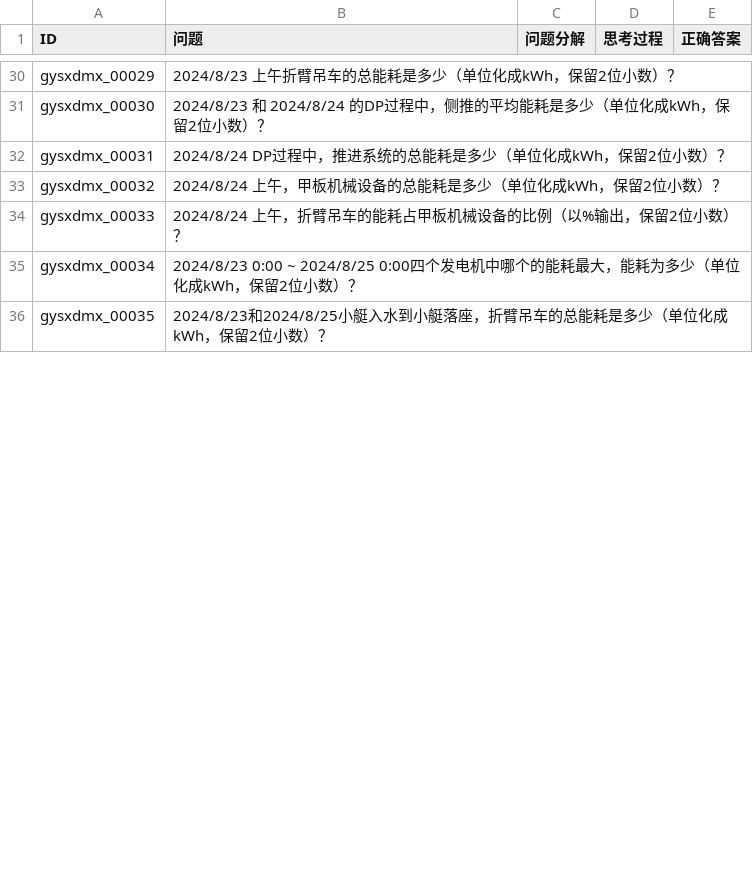
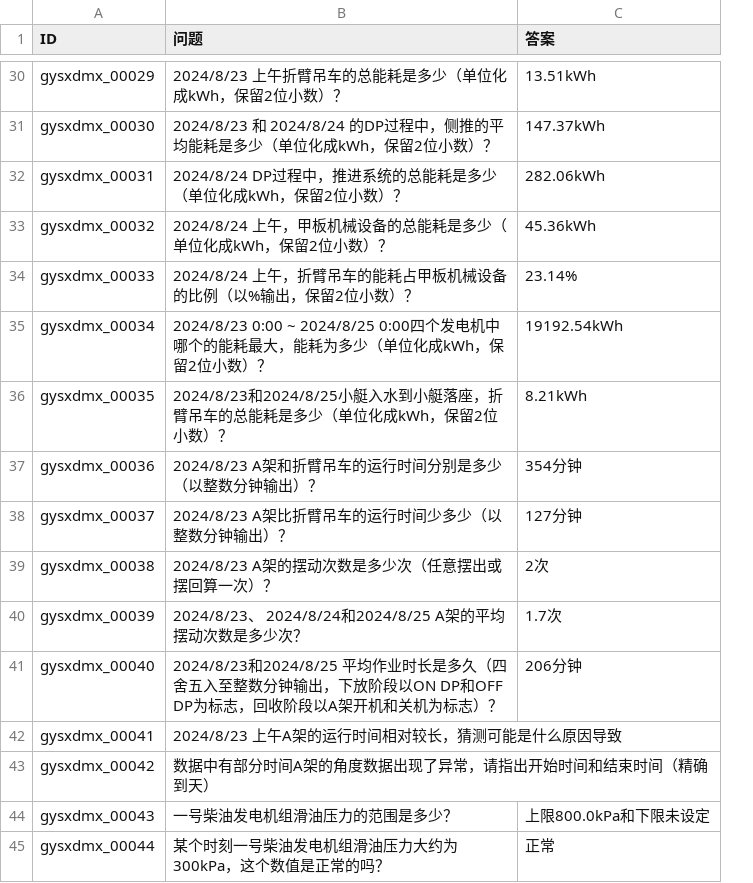
Before and after one commit to notoufa/QingJing, a CSV file: code/submits/A榜问题.csv, drawn as a sheet; only a part is shown, gaps mark what is left out; removed rows and columns are numbered as before the commit, all else as after; the diff covers the shown part only; the diff names each change by its address in the sheet, - before the commit and + after, or states it on an @@ line.

```diff
--- a/code/submits/A榜问题.csv
+++ b/code/submits/A榜问题.csv
-column C (问题分解), empty
-column D (思考过程), empty
-column E (正确答案), empty
+column C (答案), rows 30-36: 13.51kWh | 147.37kWh | 282.06kWh | 45.36kWh | 23.14% | 19192.54kWh | 8.21kWh
+row 37: gysxdmx_00036 | 2024/8/23 A架和折臂吊车的运行时间分别是多少（以整数分钟输出）？ | 354分钟
+row 38: gysxdmx_00037 | 2024/8/23 A架比折臂吊车的运行时间少多少（以整数分钟输出）？ | 127分钟
+row 39: gysxdmx_00038 | 2024/8/23 A架的摆动次数是多少次（任意摆出或摆回算一次）？ | 2次
+row 40: gysxdmx_00039 | 2024/8/23、 2024/8/24和2024/8/25 A架的平均摆动次数是多少次？ | 1.7次
+row 41: gysxdmx_00040 | 2024/8/23和2024/8/25 平均作业时长是多久（四舍五入至整数分钟输出，下放阶段以ON DP和OFF DP为标志，回收阶段以A架开机和关机为标志）？ | 206分钟
+row 42: gysxdmx_00041 | 2024/8/23 上午A架的运行时间相对较长，猜测可能是什么原因导致
+row 43: gysxdmx_00042 | 数据中有部分时间A架的角度数据出现了异常，请指出开始时间和结束时间（精确到天）
+row 44: gysxdmx_00043 | 一号柴油发电机组滑油压力的范围是多少？ | 上限800.0kPa和下限未设定
+row 45: gysxdmx_00044 | 某个时刻一号柴油发电机组滑油压力大约为300kPa，这个数值是正常的吗？ | 正常
```
Also changed, not shown: 39 added rows and 1 edited cell elsewhere in this file, 5 other files.
